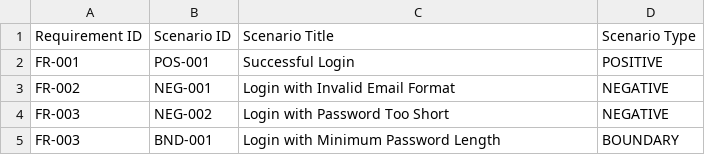
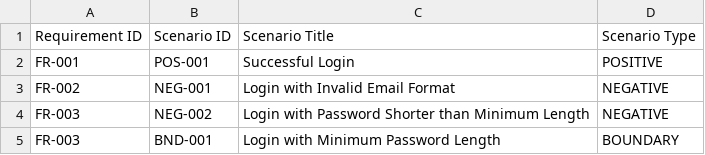
Before and after one commit to Bhau4423/agentic-ai-selenium-framework, a CSV file: generated_framework/traceability/traceability_matrix.csv, drawn as a sheet.

```diff
--- a/generated_framework/traceability/traceability_matrix.csv
+++ b/generated_framework/traceability/traceability_matrix.csv
@@ -3,3 +3,3 @@ FR-001,POS-001,Successful Login,POSITIVE
 FR-002,NEG-001,Login with Invalid Email Format,NEGATIVE
-FR-003,NEG-002,Login with Password Too Short,NEGATIVE
+FR-003,NEG-002,Login with Password Shorter than Minimum Length,NEGATIVE
 FR-003,BND-001,Login with Minimum Password Length,BOUNDARY
```
Also changed, not shown: 38 other files.
